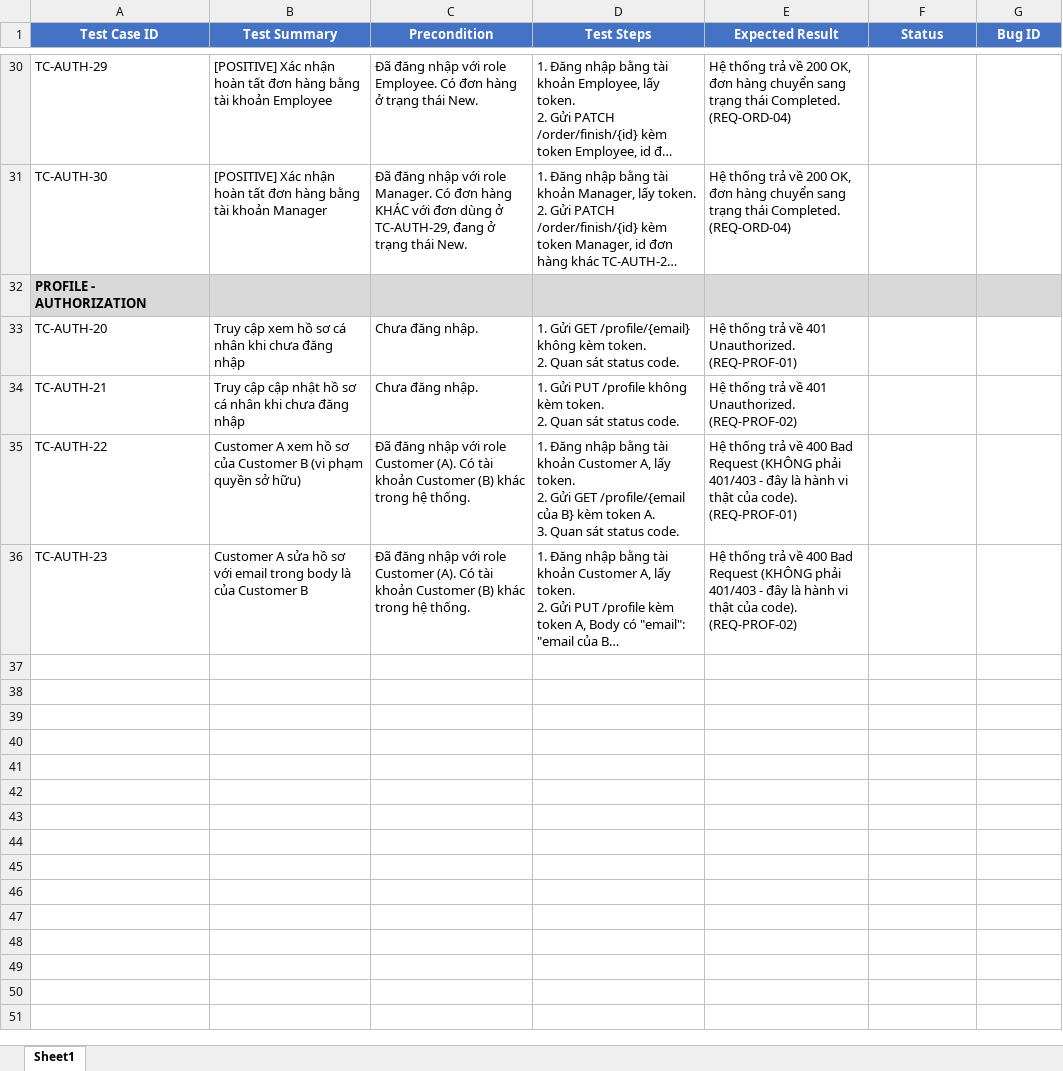
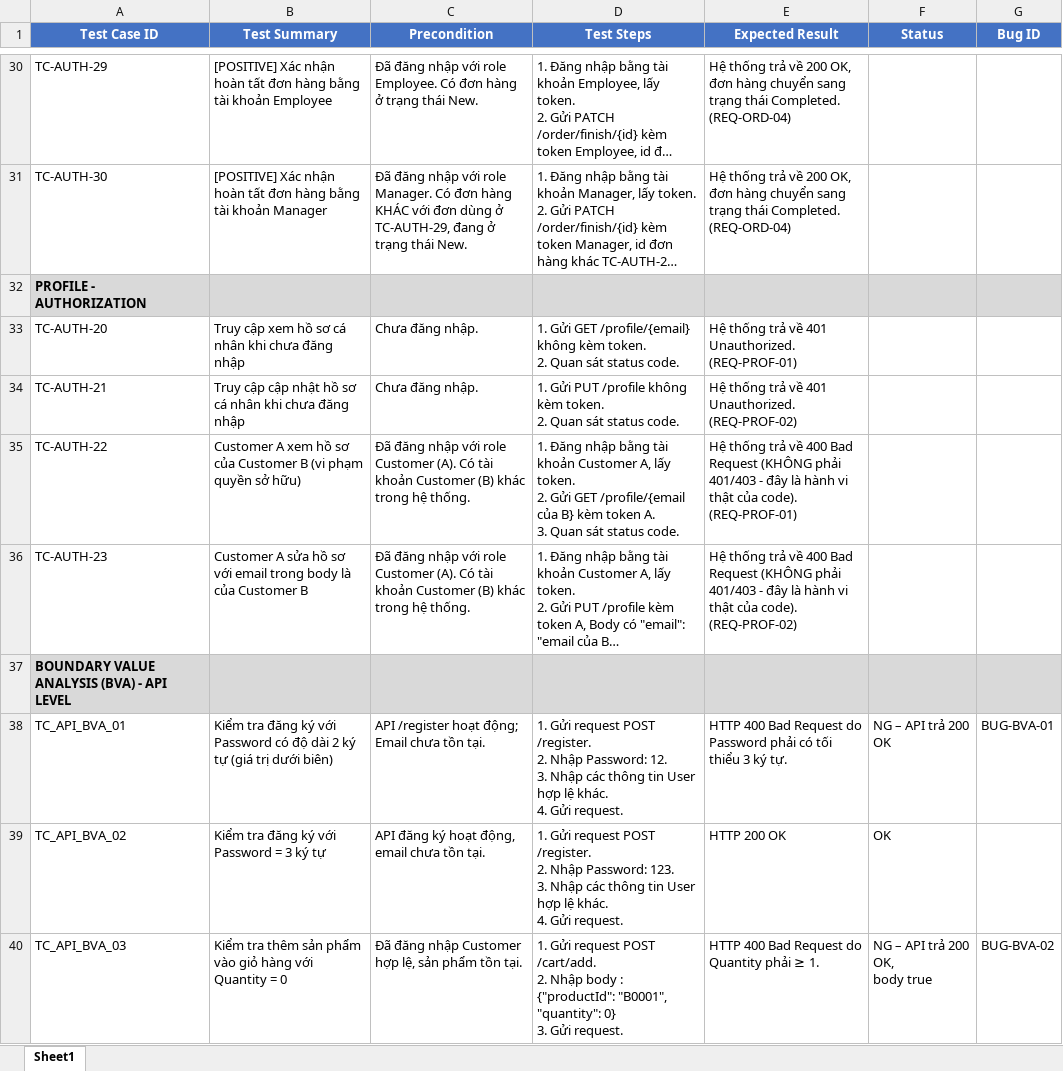
Before and after one commit to thanhlh05/Online-Store, an Excel workbook: Docs/Test-Case/Test_Case_Authorization.xlsx, sheet Sheet1, drawn as a sheet; only a part is shown, gaps mark what is left out; long unchanged cells end in …; values as stored, in another font and other column widths than the file's, no borders; ↵ is a line break in a cell; the diff covers the shown part only; the diff names each change by its address in the sheet, - before the commit and + after, or states it on an @@ line.

```diff
--- a/Docs/Test-Case/Test_Case_Authorization.xlsx (sheet Sheet1)
+++ b/Docs/Test-Case/Test_Case_Authorization.xlsx (sheet Sheet1)
+row 37: BOUNDARY VALUE ANALYSIS (BVA) - API LEVEL
+row 38: TC_API_BVA_01 | Kiểm tra đăng ký với Password có độ dài 2 ký tự (giá trị dưới biên) | API /register hoạt động; Email chưa tồn tại. | 1. Gửi request POST /register. ↵ 2. Nhập Password: 12. ↵ 3. Nhập các thông tin User hợp lệ khác. ↵ 4. Gửi request. | HTTP 400 Bad Request do Password phải có tối thiểu 3 ký tự. | NG – API trả 200 OK | BUG-BVA-01
+row 39: TC_API_BVA_02 | Kiểm tra đăng ký với Password = 3 ký tự | API đăng ký hoạt động, email chưa tồn tại. | 1. Gửi request POST /register. ↵ 2. Nhập Password: 123. ↵ 3. Nhập các thông tin User hợp lệ khác. ↵ 4. Gửi request. | HTTP 200 OK | OK
+row 40: TC_API_BVA_03 | Kiểm tra thêm sản phẩm vào giỏ hàng với Quantity = 0 | Đã đăng nhập Customer hợp lệ, sản phẩm tồn tại. | 1. Gửi request POST /cart/add. ↵ 2. Nhập body : {"productId": "B0001", "quantity": 0} ↵ 3. Gửi request. | HTTP 400 Bad Request do Quantity phải ≥ 1. | NG – API trả 200 OK, ↵ body true | BUG-BVA-02
```
Also changed, not shown: 4 added rows elsewhere in this sheet, Docs/Test-Report/Bug_Report.xlsx, Docs/Test-Report/Test_Execution_Report_FE.xlsx, 2 other files.
